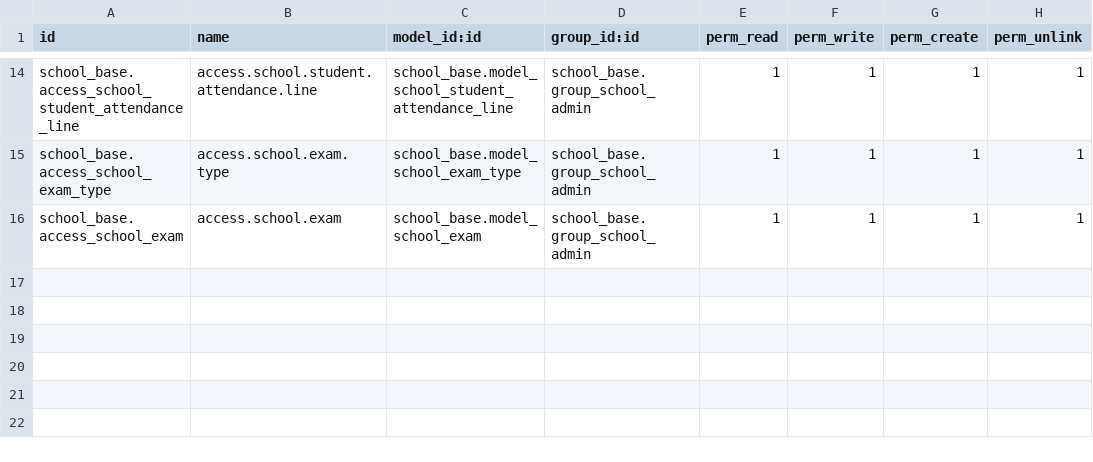
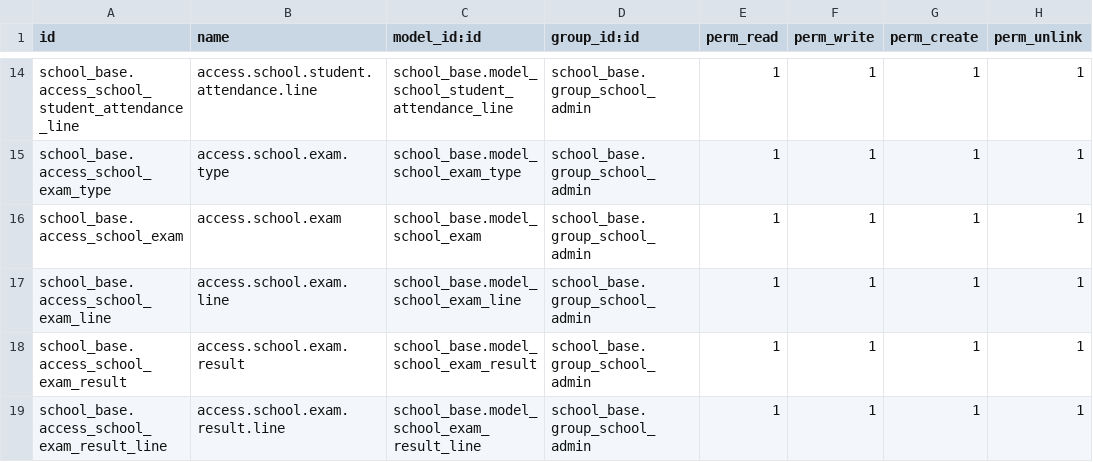
Before and after one commit to sohan964/school_base, a CSV file: security/ir.model.access.csv, drawn as a sheet; only a part is shown, gaps mark what is left out; the diff names each change by its address in the sheet, - before the commit and + after, or states it on an @@ line.

Commit message:
exam result problem solved

```diff
--- a/security/ir.model.access.csv
+++ b/security/ir.model.access.csv
+row 17: school_base.access_school_exam_line | access.school.exam.line | school_base.model_school_exam_line | school_base.group_school_admin | 1 | 1 | 1 | 1
+row 18: school_base.access_school_exam_result | access.school.exam.result | school_base.model_school_exam_result | school_base.group_school_admin | 1 | 1 | 1 | 1
+row 19: school_base.access_school_exam_result_line | access.school.exam.result.line | school_base.model_school_exam_result_line | school_base.group_school_admin | 1 | 1 | 1 | 1
```
Also changed, not shown: 9 other files.
